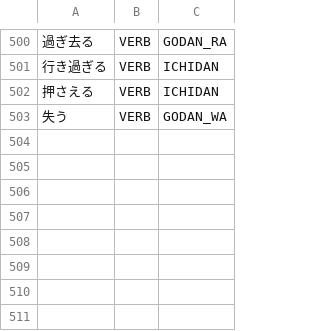
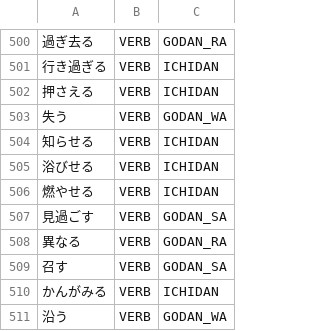
Before and after one commit to aitytech/suzume, a TSV file: data/core/verbs.tsv, drawn as a sheet; only a part is shown, gaps mark what is left out; the diff names each change by its address in the sheet, - before the commit and + after, or states it on an @@ line.

```diff
--- a/data/core/verbs.tsv
+++ b/data/core/verbs.tsv
+row 504: 知らせる | VERB | ICHIDAN
+row 505: 浴びせる | VERB | ICHIDAN
+row 506: 燃やせる | VERB | ICHIDAN
+row 507: 見過ごす | VERB | GODAN_SA
+row 508: 異なる | VERB | GODAN_RA
+row 509: 召す | VERB | GODAN_SA
+row 510: かんがみる | VERB | ICHIDAN
+row 511: 沿う | VERB | GODAN_WA
```
Also changed, not shown: data/core/adjectives.tsv, data/core/adverbs.tsv, 2 other files.
